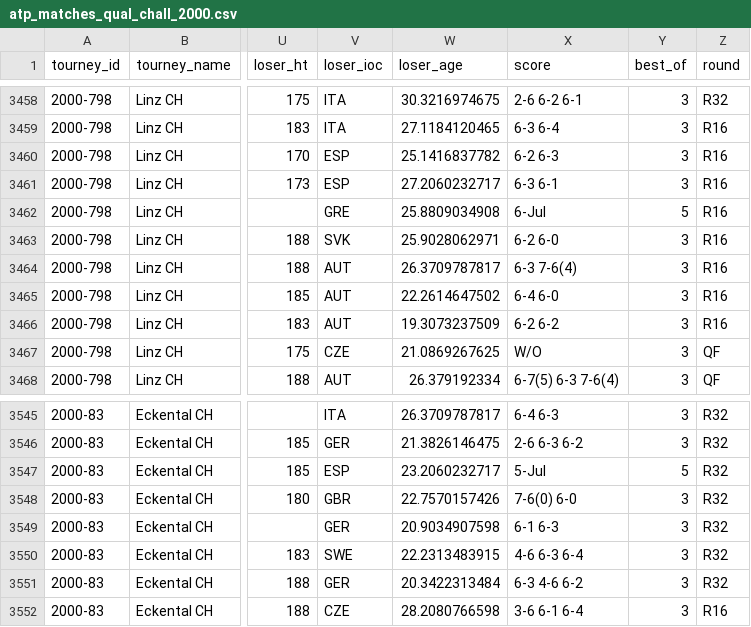
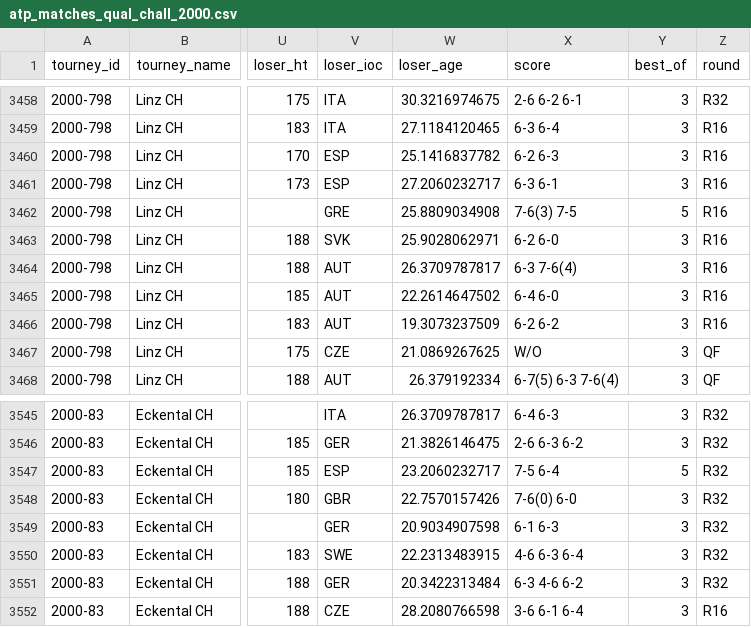
Before and after one commit to JeffSackmann/tennis_atp, a CSV file: atp_matches_qual_chall_2000.csv, drawn as a sheet; only a part is shown, gaps mark what is left out; the diff names each change by its address in the sheet, - before the commit and + after, or states it on an @@ line.

Commit message:
fix bad scores
correcting scores that were shortened and/or had been formatted as dates.

there are still ~13 bad scores in the futures files; I'll correct them soon.

```diff
--- a/atp_matches_qual_chall_2000.csv
+++ b/atp_matches_qual_chall_2000.csv
-X3462 (score): 6-Jul
+X3462 (score): 7-6(3) 7-5
-X3547 (score): 5-Jul
+X3547 (score): 7-5 6-4
```
Also changed, not shown: atp_matches_2000.csv, atp_matches_2001.csv, 10 other files.
